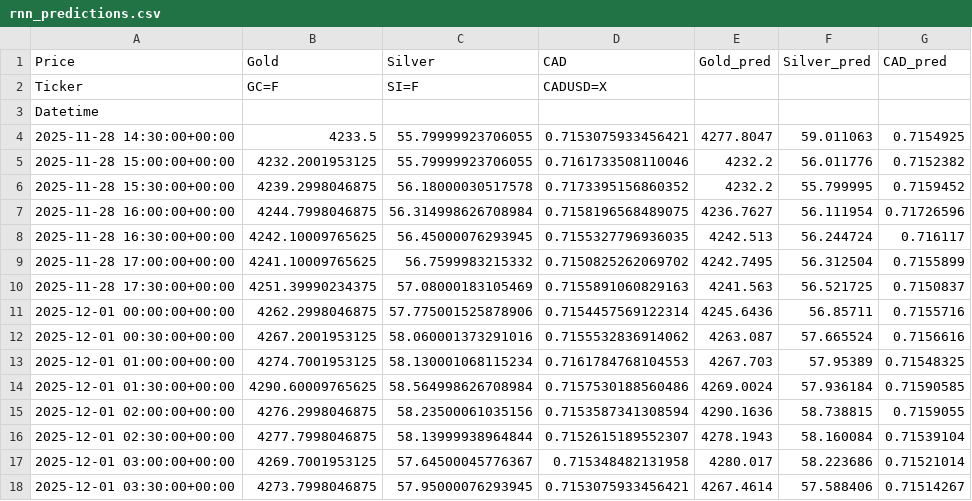
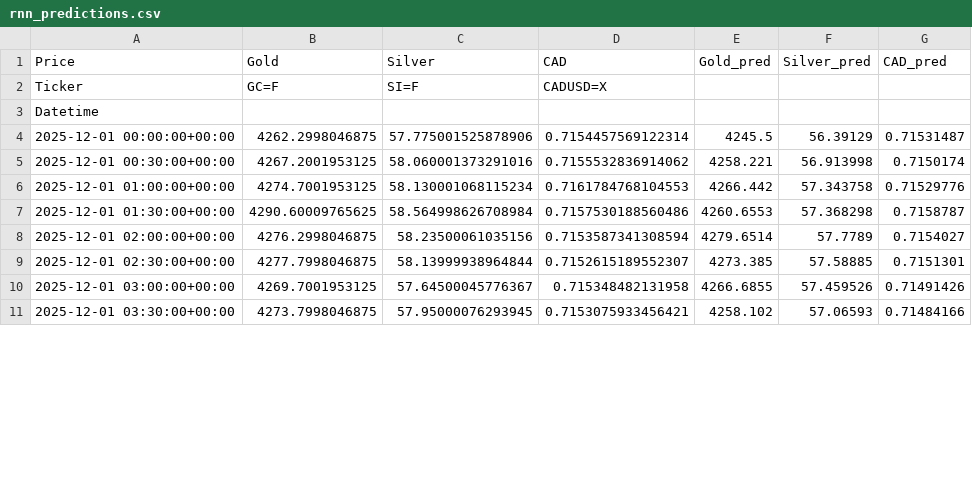
Before and after one commit to ritamerhi/ML-Project, a CSV file: rnn/rnn_predictions.csv, drawn as a sheet; only a part is shown; the diff covers the shown part only.

```diff
--- a/rnn/rnn_predictions.csv
+++ b/rnn/rnn_predictions.csv
@@ -3,16 +3,9 @@ Ticker,GC=F,SI=F,CADUSD=X,,,
 Datetime,,,,,,
-2025-11-28 14:30:00+00:00,4233.5,55.79999923706055,0.7153075933456421,4277.8047,59.011063,0.7154925
-2025-11-28 15:00:00+00:00,4232.2001953125,55.79999923706055,0.7161733508110046,4232.2,56.011776,0.7152382
-2025-11-28 15:30:00+00:00,4239.2998046875,56.18000030517578,0.7173395156860352,4232.2,55.799995,0.7159452
-2025-11-28 16:00:00+00:00,4244.7998046875,56.314998626708984,0.7158196568489075,4236.7627,56.111954,0.71726596
-2025-11-28 16:30:00+00:00,4242.10009765625,56.45000076293945,0.7155327796936035,4242.513,56.244724,0.716117
-2025-11-28 17:00:00+00:00,4241.10009765625,56.7599983215332,0.7150825262069702,4242.7495,56.312504,0.7155899
-2025-11-28 17:30:00+00:00,4251.39990234375,57.08000183105469,0.7155891060829163,4241.563,56.521725,0.7150837
-2025-12-01 00:00:00+00:00,4262.2998046875,57.775001525878906,0.7154457569122314,4245.6436,56.85711,0.7155716
-2025-12-01 00:30:00+00:00,4267.2001953125,58.060001373291016,0.7155532836914062,4263.087,57.665524,0.7156616
-2025-12-01 01:00:00+00:00,4274.7001953125,58.130001068115234,0.7161784768104553,4267.703,57.95389,0.71548325
-2025-12-01 01:30:00+00:00,4290.60009765625,58.564998626708984,0.7157530188560486,4269.0024,57.936184,0.71590585
-2025-12-01 02:00:00+00:00,4276.2998046875,58.23500061035156,0.7153587341308594,4290.1636,58.738815,0.7159055
-2025-12-01 02:30:00+00:00,4277.7998046875,58.13999938964844,0.7152615189552307,4278.1943,58.160084,0.71539104
-2025-12-01 03:00:00+00:00,4269.7001953125,57.64500045776367,0.715348482131958,4280.017,58.223686,0.71521014
-2025-12-01 03:30:00+00:00,4273.7998046875,57.95000076293945,0.7153075933456421,4267.4614,57.588406,0.71514267
+2025-12-01 00:00:00+00:00,4262.2998046875,57.775001525878906,0.7154457569122314,4245.5,56.39129,0.71531487
+2025-12-01 00:30:00+00:00,4267.2001953125,58.060001373291016,0.7155532836914062,4258.221,56.913998,0.7150174
+2025-12-01 01:00:00+00:00,4274.7001953125,58.130001068115234,0.7161784768104553,4266.442,57.343758,0.71529776
+2025-12-01 01:30:00+00:00,4290.60009765625,58.564998626708984,0.7157530188560486,4260.6553,57.368298,0.7158787
+2025-12-01 02:00:00+00:00,4276.2998046875,58.23500061035156,0.7153587341308594,4279.6514,57.7789,0.7154027
+2025-12-01 02:30:00+00:00,4277.7998046875,58.13999938964844,0.7152615189552307,4273.385,57.58885,0.7151301
+2025-12-01 03:00:00+00:00,4269.7001953125,57.64500045776367,0.715348482131958,4266.6855,57.459526,0.71491426
+2025-12-01 03:30:00+00:00,4273.7998046875,57.95000076293945,0.7153075933456421,4258.102,57.06593,0.71484166
```
Also changed, not shown: 114 edited cells elsewhere in this file, 4 other files.
